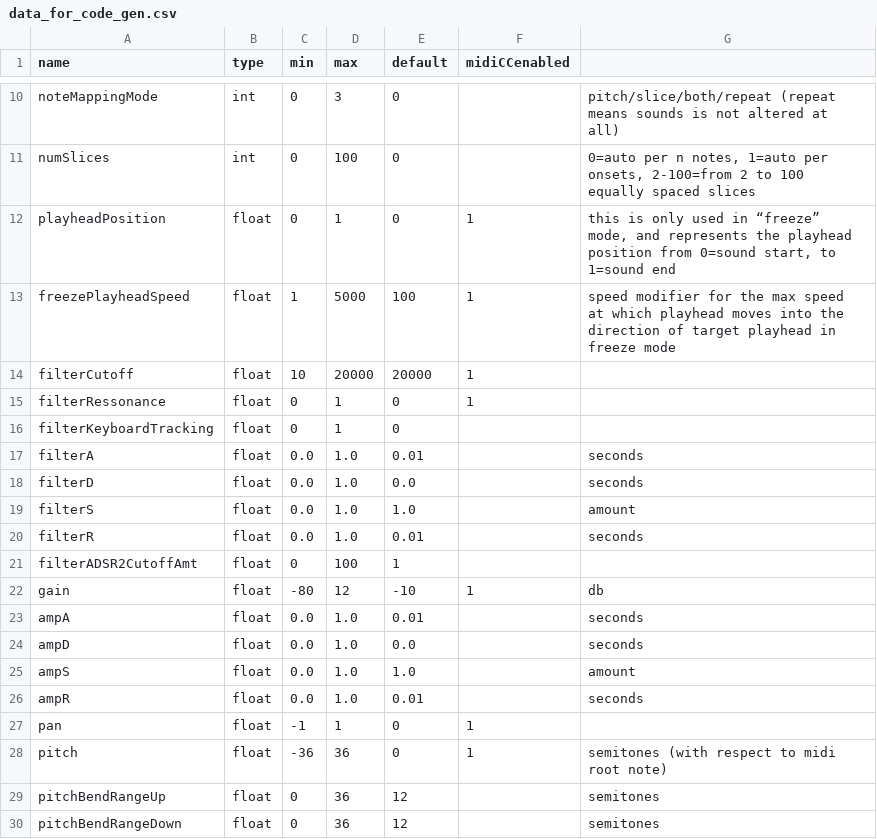
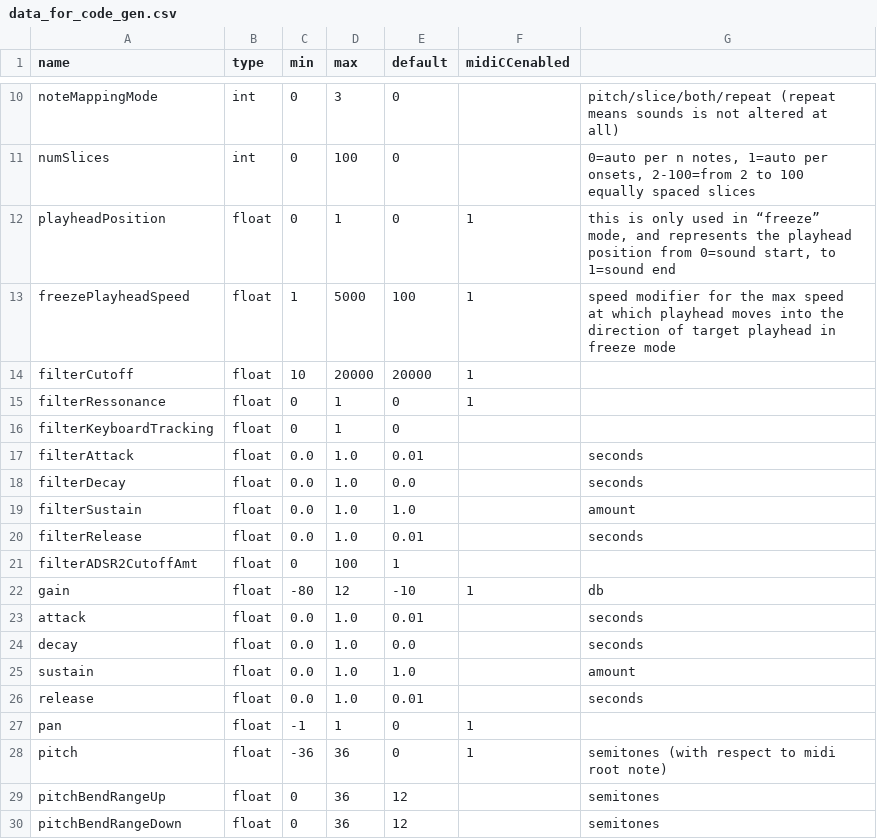
Before and after one commit to ffont/source, a CSV file: SourceSampler/data_for_code_gen.csv, drawn as a sheet; only a part is shown, gaps mark what is left out.

```diff
--- a/SourceSampler/data_for_code_gen.csv
+++ b/SourceSampler/data_for_code_gen.csv
@@ -16,12 +16,12 @@ filterRessonance;float;0;1;0;1;
 filterKeyboardTracking;float;0;1;0;;
-filterA;float;0.0;1.0;0.01;;seconds
-filterD;float;0.0;1.0;0.0;;seconds
-filterS;float;0.0;1.0;1.0;;amount
-filterR;float;0.0;1.0;0.01;;seconds
+filterAttack;float;0.0;1.0;0.01;;seconds
+filterDecay;float;0.0;1.0;0.0;;seconds
+filterSustain;float;0.0;1.0;1.0;;amount
+filterRelease;float;0.0;1.0;0.01;;seconds
 filterADSR2CutoffAmt;float;0;100;1;;
 gain;float;-80;12;-10;1;db
-ampA;float;0.0;1.0;0.01;;seconds
-ampD;float;0.0;1.0;0.0;;seconds
-ampS;float;0.0;1.0;1.0;;amount
-ampR;float;0.0;1.0;0.01;;seconds
+attack;float;0.0;1.0;0.01;;seconds
+decay;float;0.0;1.0;0.0;;seconds
+sustain;float;0.0;1.0;1.0;;amount
+release;float;0.0;1.0;0.01;;seconds
 pan;float;-1;1;0;1;
```
Also changed, not shown: 12 other files.
